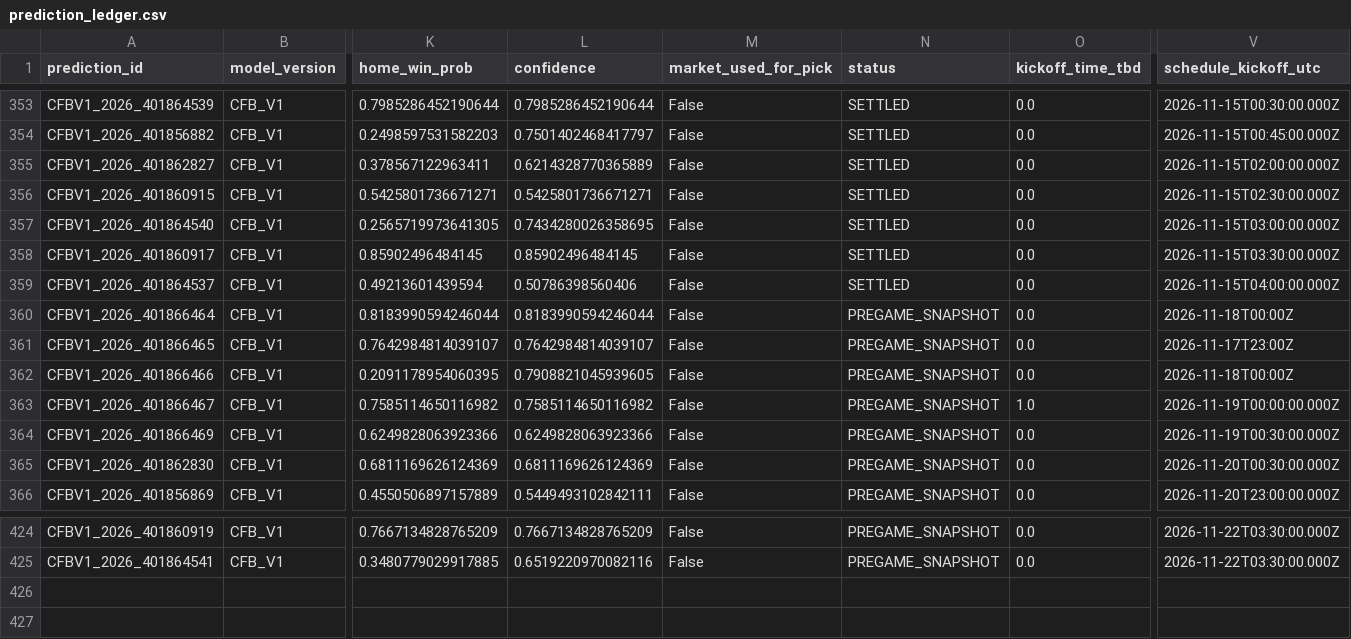
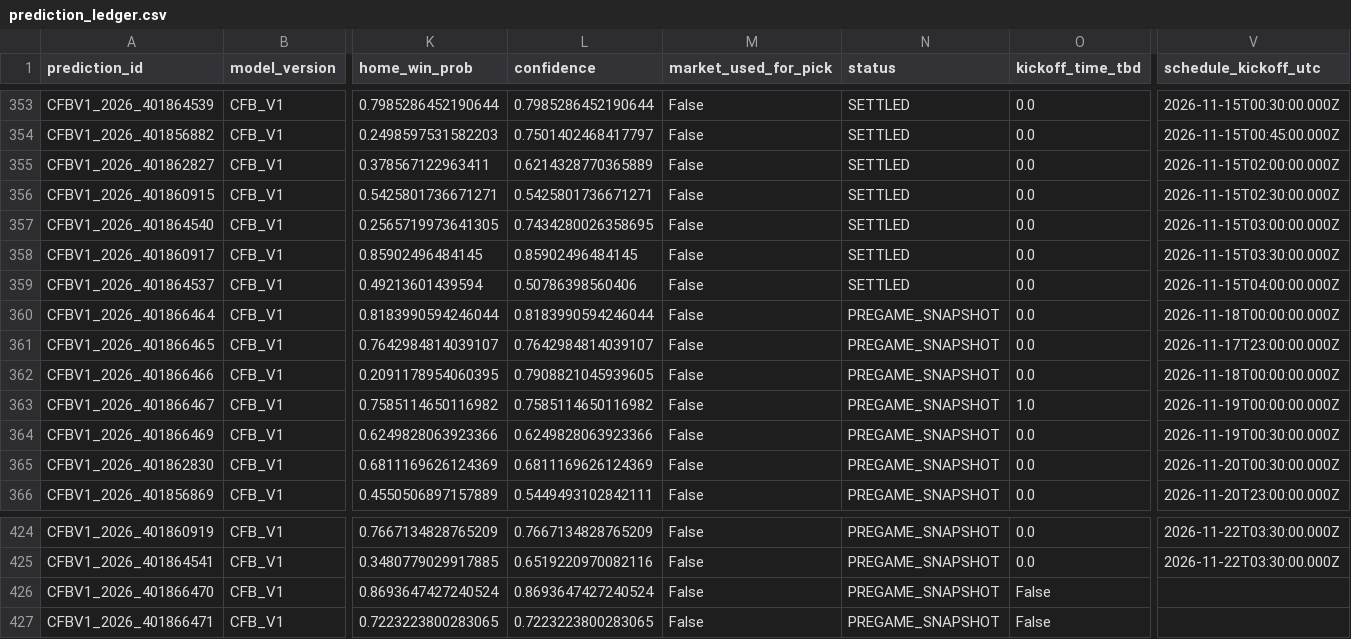
Before and after one commit to bp111301/bp-sports, a CSV file: data/cfb/ledger/prediction_ledger.csv, drawn as a sheet; only a part is shown, gaps mark what is left out; rows hold the shown columns only; the diff names each change by its address in the sheet, - before the commit and + after, or states it on an @@ line.

```diff
--- a/data/cfb/ledger/prediction_ledger.csv
+++ b/data/cfb/ledger/prediction_ledger.csv
-V360 (schedule_kickoff_utc): 2026-11-18T00:00Z
+V360 (schedule_kickoff_utc): 2026-11-18T00:00:00.000Z
-V361 (schedule_kickoff_utc): 2026-11-17T23:00Z
+V361 (schedule_kickoff_utc): 2026-11-17T23:00:00.000Z
-V362 (schedule_kickoff_utc): 2026-11-18T00:00Z
+V362 (schedule_kickoff_utc): 2026-11-18T00:00:00.000Z
+row 426: CFBV1_2026_401866470 | CFB_V1 | 0.8693647427240524 | 0.8693647427240524 | False | PREGAME_SNAPSHOT | False
+row 427: CFBV1_2026_401866471 | CFB_V1 | 0.7223223800283065 | 0.7223223800283065 | False | PREGAME_SNAPSHOT | False
```
Also changed, not shown: data/cfb/current/predictions.csv, data/cfb/v2_shadow/current.csv, 6 other files.
